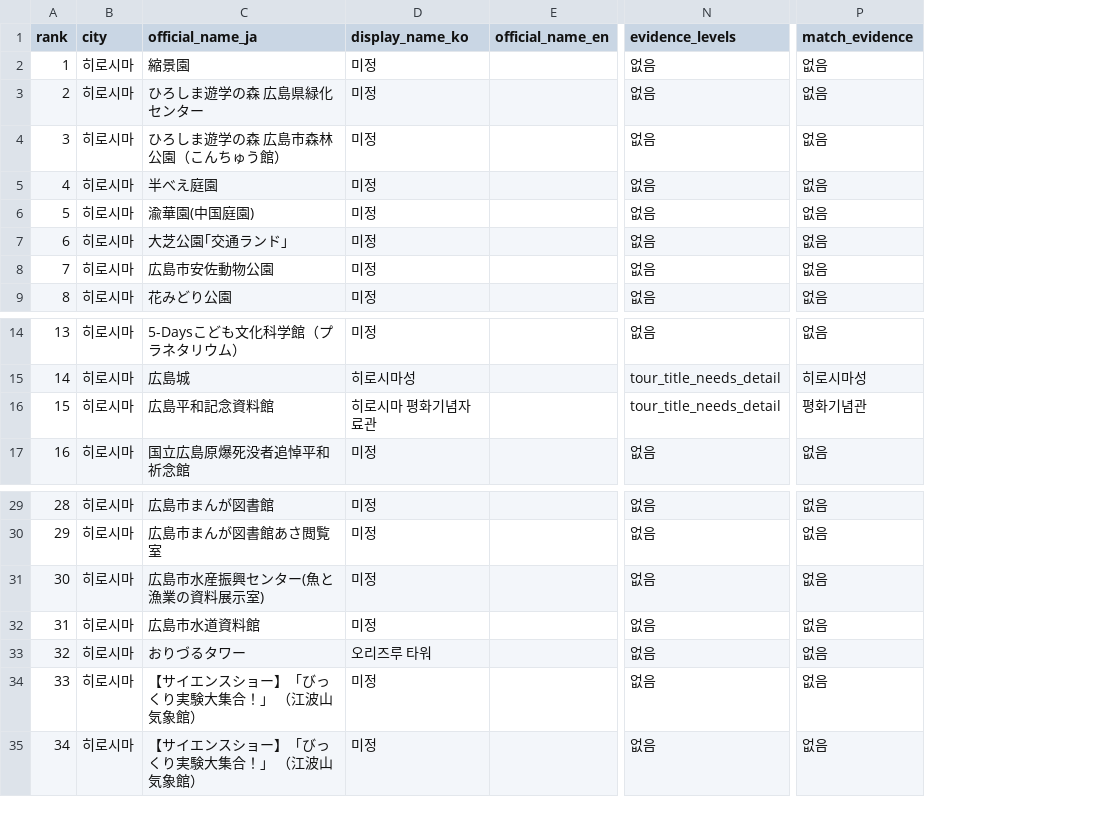
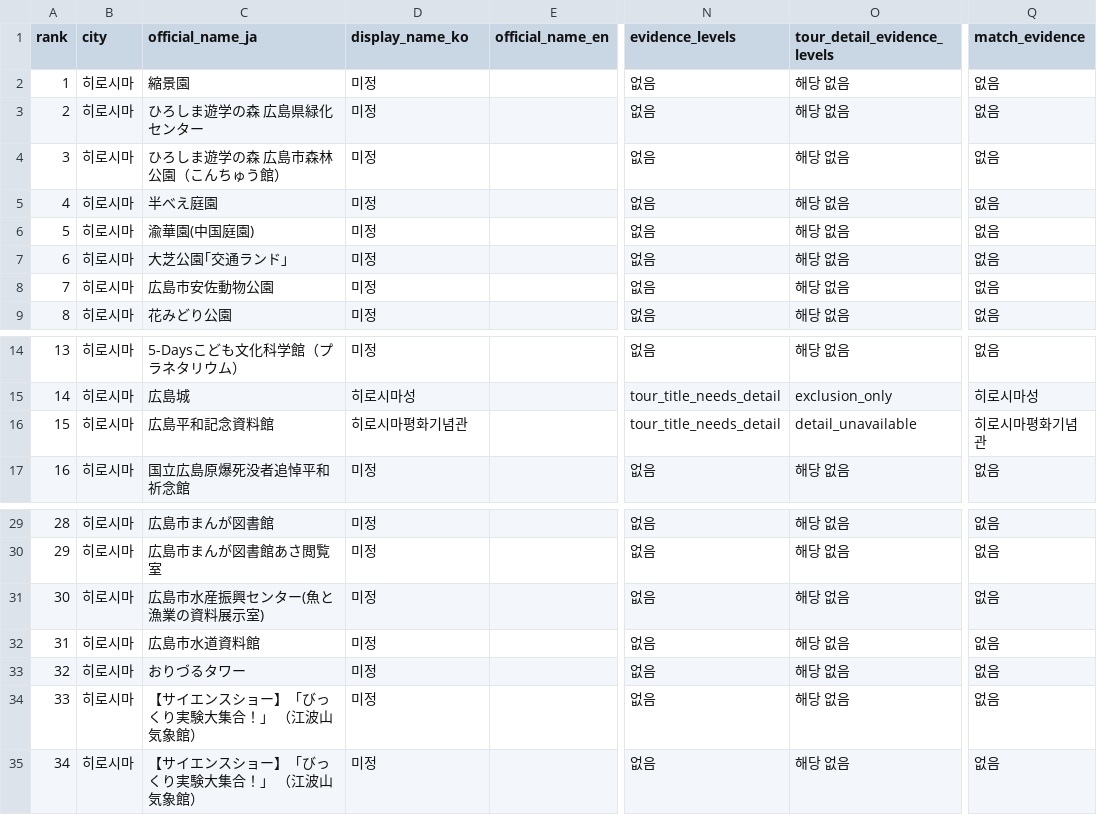
Before and after one commit to si-cpu/jocoding-ax-MyRealTrip, a CSV file: data/supply_gap_analysis/exports/supply_gap_exact_list.csv, drawn as a sheet; only a part is shown, gaps mark what is left out; addresses are those after the commit; the diff names each change by its address in the sheet, - before the commit and + after, or states it on an @@ line.

Commit message:
Add auto anchor and tour detail evidence checks

```diff
--- a/data/supply_gap_analysis/exports/supply_gap_exact_list.csv
+++ b/data/supply_gap_analysis/exports/supply_gap_exact_list.csv
+column O (tour_detail_evidence_levels), rows 2-9: all 해당 없음; rows 14-17: 해당 없음 | exclusion_only | detail_unavailable | 해당 없음; rows 29-35: all 해당 없음
-D16 (display_name_ko): 히로시마 평화기념자료관
+D16 (display_name_ko): 히로시마평화기념관
-Q16 (match_evidence): 평화기념관
+Q16 (match_evidence): 히로시마평화기념관
-D33 (display_name_ko): 오리즈루 타워
+D33 (display_name_ko): 미정
```
Also changed, not shown: data/supply_gap_analysis/exports/matched_assets_exact_list.csv, data/supply_gap_analysis/exports/under_connected_assets_exact_list.csv, 19 other files.
